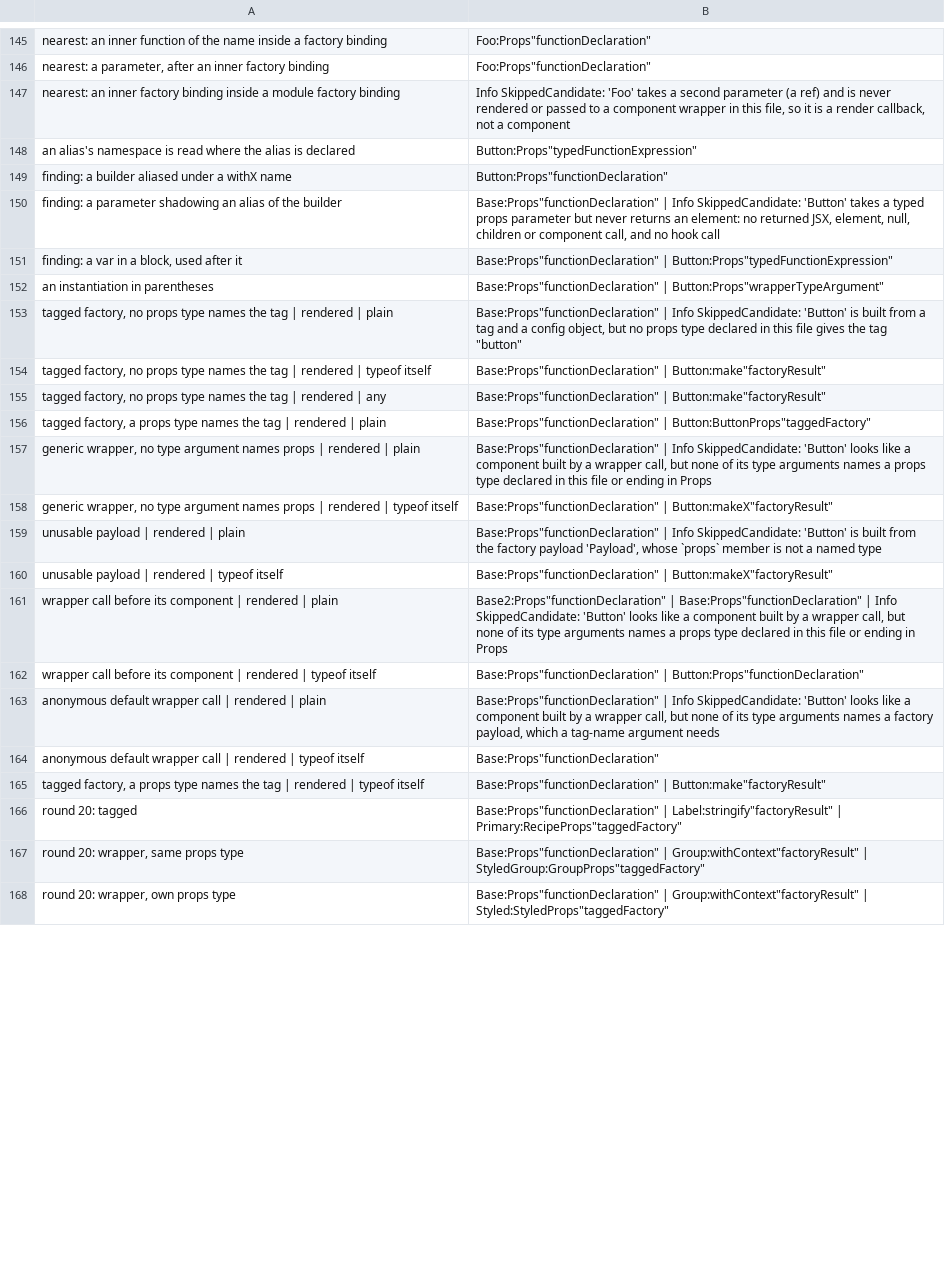
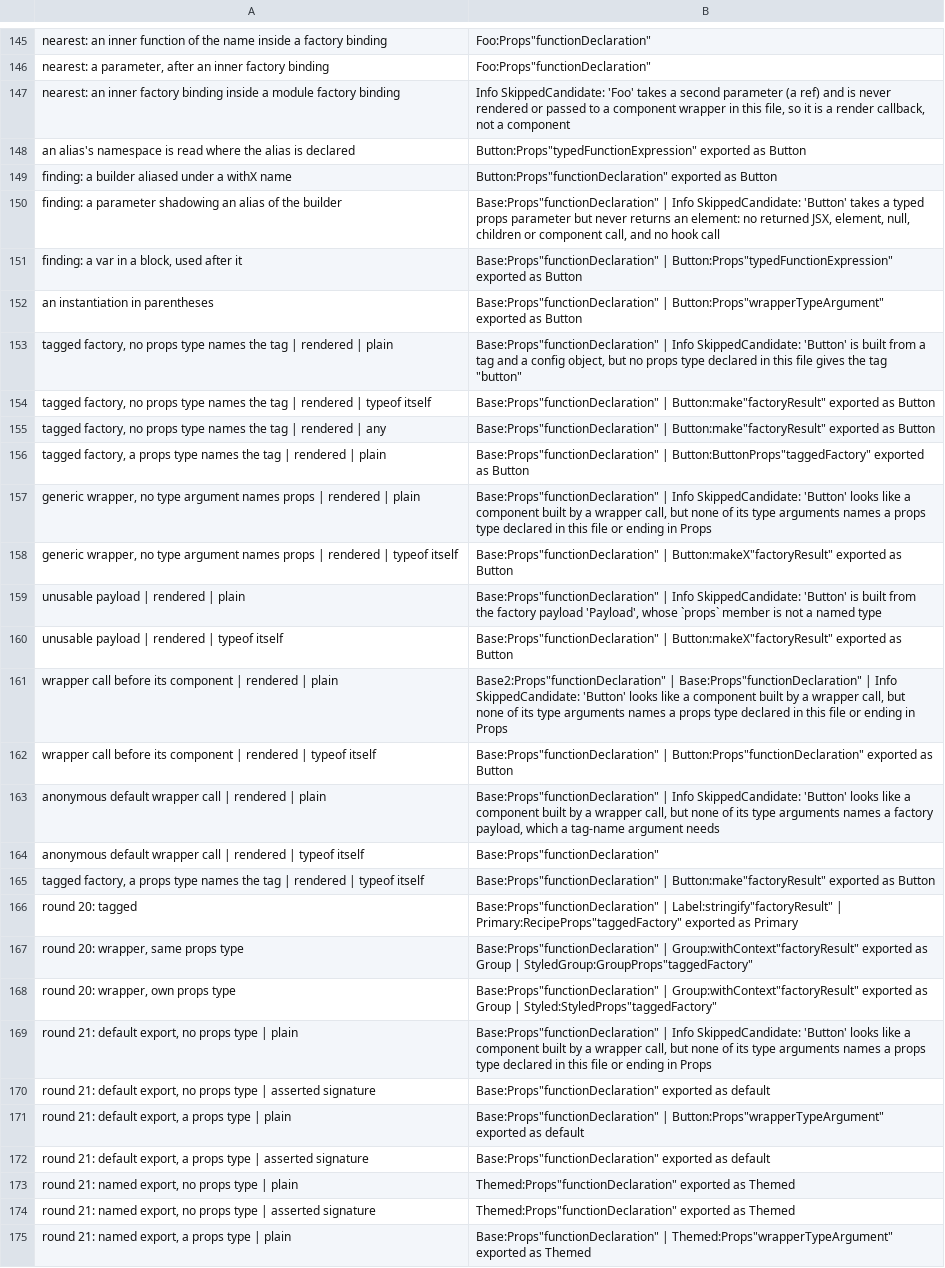
Before and after one commit to orin-dx/caliper, a TSV file: crates/core/src/extractor/factory_parity_base.tsv, drawn as a sheet; only a part is shown, gaps mark what is left out; the diff covers the shown part only; the diff names each change by its address in the sheet, - before the commit and + after, or states it on an @@ line.

```diff
--- a/crates/core/src/extractor/factory_parity_base.tsv
+++ b/crates/core/src/extractor/factory_parity_base.tsv
-B148: Button:Props"typedFunctionExpression"
+B148: Button:Props"typedFunctionExpression" exported as Button
-B149: Button:Props"functionDeclaration"
+B149: Button:Props"functionDeclaration" exported as Button
-B151: …| Button:Props"typedFunctionExpression"
+B151: …| Button:Props"typedFunctionExpression" exported as Button
-B152: …| Button:Props"wrapperTypeArgument"
+B152: …| Button:Props"wrapperTypeArgument" exported as Button
-B154:B155: …| Button:make"factoryResult"
+B154:B155: …| Button:make"factoryResult" exported as Button
-B156: …| Button:ButtonProps"taggedFactory"
+B156: …| Button:ButtonProps"taggedFactory" exported as Button
-B158: …| Button:makeX"factoryResult"
+B158: …| Button:makeX"factoryResult" exported as Button
-B160: …| Button:makeX"factoryResult"
+B160: …| Button:makeX"factoryResult" exported as Button
-B162: …| Button:Props"functionDeclaration"
+B162: …| Button:Props"functionDeclaration" exported as Button
-B165: …| Button:make"factoryResult"
+B165: …| Button:make"factoryResult" exported as Button
-B166: …| Primary:RecipeProps"taggedFactory"
+B166: …| Primary:RecipeProps"taggedFactory" exported as Primary
-B167: …| Group:withContext"factoryResult" | StyledGroup:GroupProps"taggedFactory"
+B167: …| Group:withContext"factoryResult" exported as Group | StyledGroup:GroupProps"taggedFactory"
-B168: …| Group:withContext"factoryResult" | Styled:StyledProps"taggedFactory"
+B168: …| Group:withContext"factoryResult" exported as Group | Styled:StyledProps"taggedFactory"
+row 169: round 21: default export, no props type | plain | Base:Props"functionDeclaration" | Info SkippedCandidate: 'Button' looks like a component built by a wrapper call, but none of its type arguments names a props type declared in this file or ending in Props
+row 170: round 21: default export, no props type | asserted signature | Base:Props"functionDeclaration" exported as default
+row 171: round 21: default export, a props type | plain | Base:Props"functionDeclaration" | Button:Props"wrapperTypeArgument" exported as default
+row 172: round 21: default export, a props type | asserted signature | Base:Props"functionDeclaration" exported as default
+row 173: round 21: named export, no props type | plain | Themed:Props"functionDeclaration" exported as Themed
+row 174: round 21: named export, no props type | asserted signature | Themed:Props"functionDeclaration" exported as Themed
+row 175: round 21: named export, a props type | plain | Base:Props"functionDeclaration" | Themed:Props"wrapperTypeArgument" exported as Themed
```
Also changed, not shown: 3 added rows and 41 edited cells elsewhere in this file, 3 other files.
